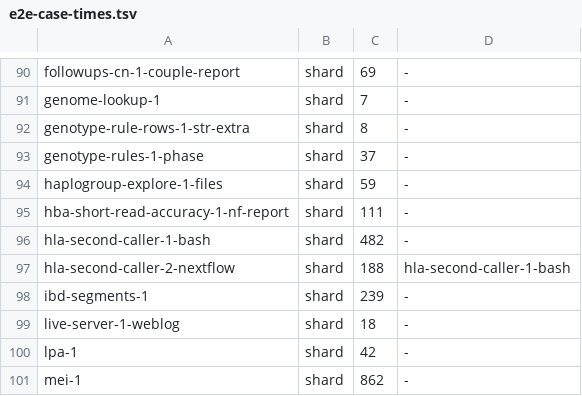
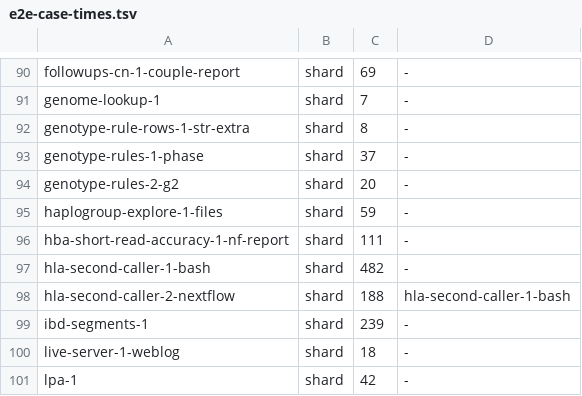
Before and after one commit to GeiserX/Personal-Genome-Pipeline, a TSV file: scripts/ci/e2e-case-times.tsv, drawn as a sheet; only a part is shown, gaps mark what is left out; the shorter side is filled out with more unchanged rows; the diff names each change by its address in the sheet, - before the commit and + after, or states it on an @@ line.

```diff
--- a/scripts/ci/e2e-case-times.tsv
+++ b/scripts/ci/e2e-case-times.tsv
+row 94: genotype-rules-2-g2 | shard | 20 | -
```
Also changed, not shown: assets/genotype_rules.tsv, scripts/ci/e2e-case-paths.tsv, 5 other files.
